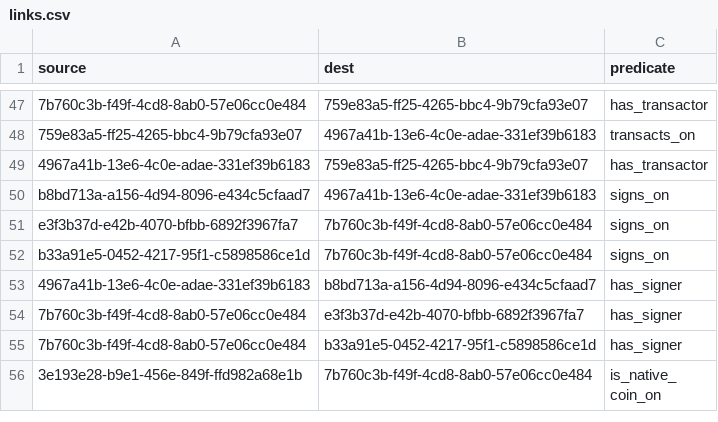
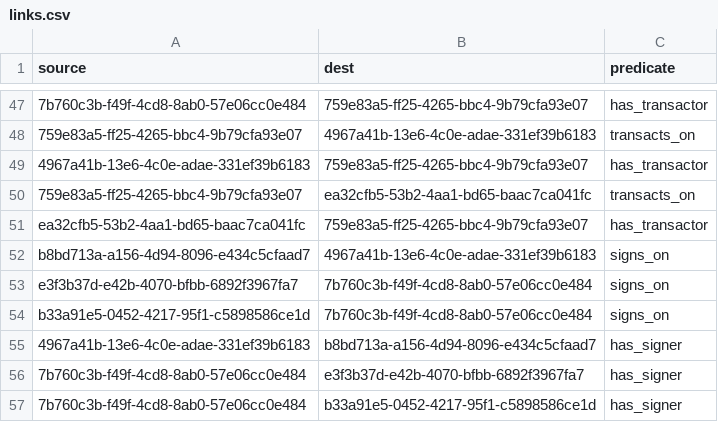
Before and after one commit to simulacrumb-glm/treegraph-graph, a CSV file: poc/links.csv, drawn as a sheet; only a part is shown, gaps mark what is left out; the shorter side is filled out with more unchanged rows; the diff covers the shown part only; the diff names each change by its address in the sheet, - before the commit and + after, or states it on an @@ line.

```diff
--- a/poc/links.csv
+++ b/poc/links.csv
+row 50: 759e83a5-ff25-4265-bbc4-9b79cfa93e07 | ea32cfb5-53b2-4aa1-bd65-baac7ca041fc | transacts_on
+row 51: ea32cfb5-53b2-4aa1-bd65-baac7ca041fc | 759e83a5-ff25-4265-bbc4-9b79cfa93e07 | has_transactor
```
Also changed, not shown: 60 added rows elsewhere in this file, poc/nodes.csv, 4 other files.
